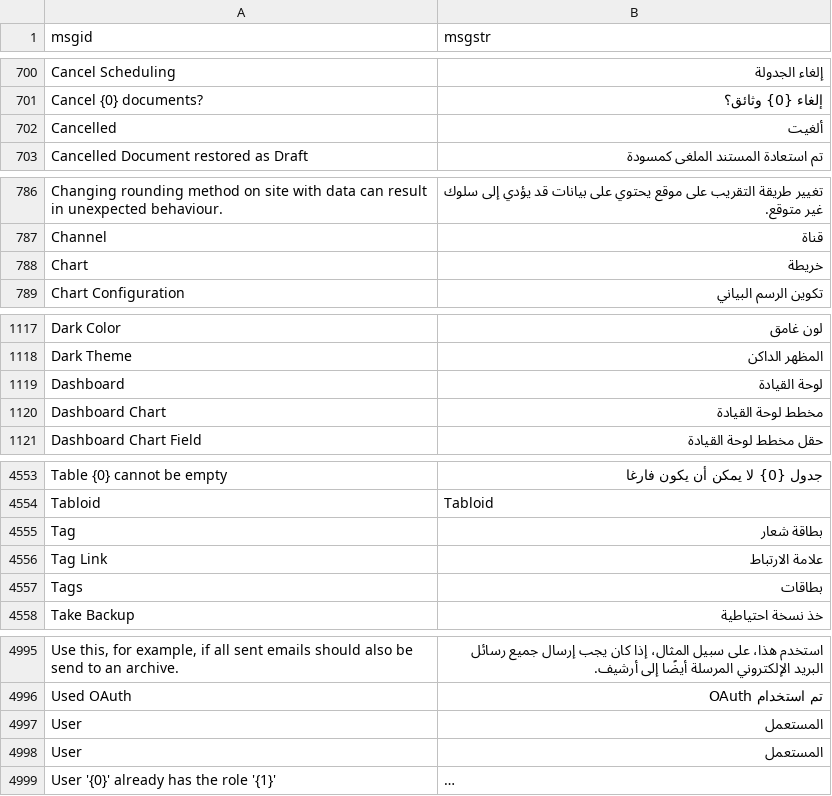
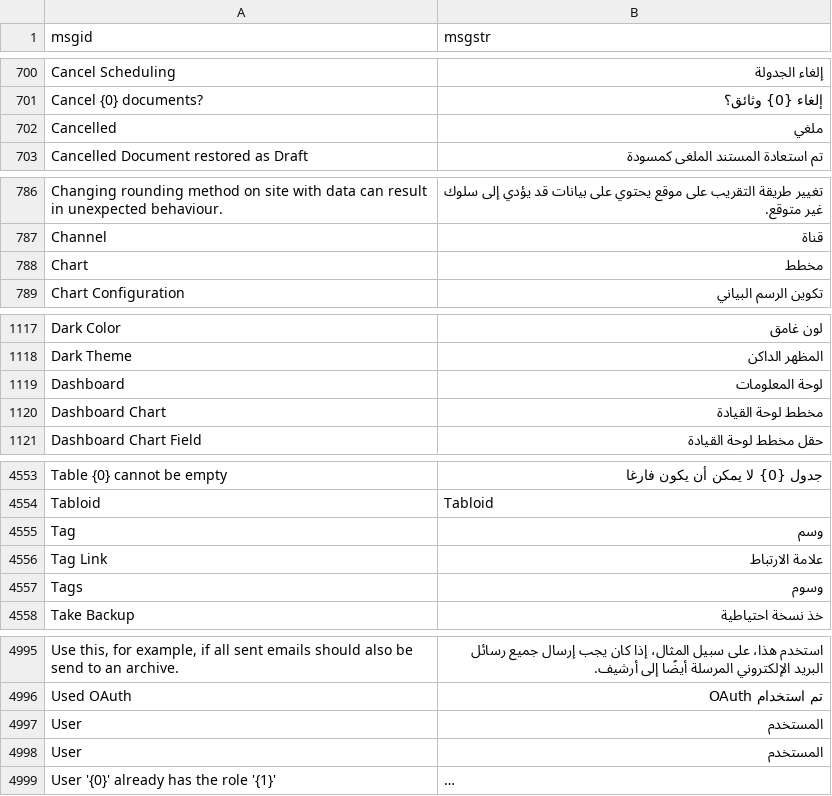
Before and after one commit to mohanad-najeeb/erpnext-arabic-translation, a CSV file: arabic_translations/locale/other-apps/v15/frappe/frappe/translations/ar.csv, drawn as a sheet; only a part is shown, gaps mark what is left out; long unchanged cells end in …; the diff covers the shown part only; the diff names each change by its address in the sheet, - before the commit and + after, or states it on an @@ line.

```diff
--- a/arabic_translations/locale/other-apps/v15/frappe/frappe/translations/ar.csv
+++ b/arabic_translations/locale/other-apps/v15/frappe/frappe/translations/ar.csv
-B702 (msgstr): ألغيت
+B702 (msgstr): ملغي
-B788 (msgstr): خريطة
+B788 (msgstr): مخطط
-B1119 (msgstr): لوحة القيادة
+B1119 (msgstr): لوحة المعلومات
-B4555 (msgstr): بطاقة شعار
+B4555 (msgstr): وسم
-B4557 (msgstr): بطاقات
+B4557 (msgstr): وسوم
-B4997:B4998 (msgstr): المستعمل
+B4997:B4998 (msgstr): المستخدم
```
Also changed, not shown: 46 edited cells elsewhere in this file, arabic_translations/locale/other-apps/v15/erpnext/erpnext/translations/ar.csv.
